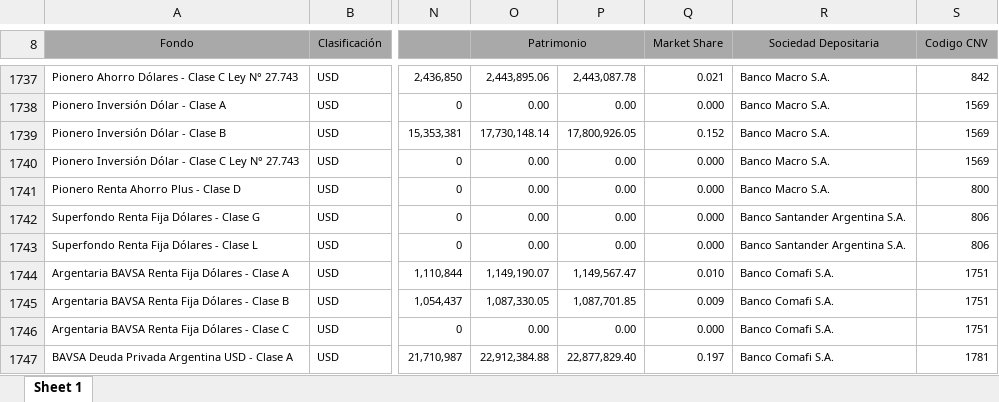
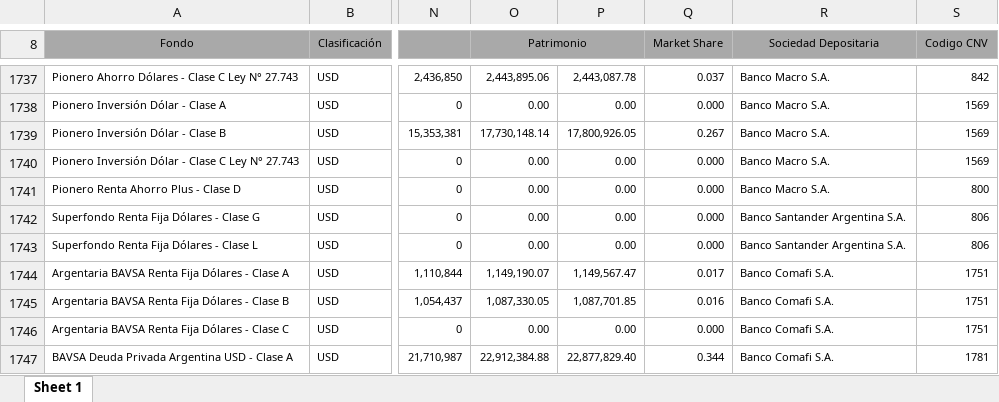
Before and after one commit to tomaspereirac/cafci-daily-download, an Excel workbook: data/ultimo.xlsx, sheet Sheet 1, drawn as a sheet; only a part is shown, gaps mark what is left out; values as stored, in another font and other column widths than the file's, no borders; the diff covers the shown part only; the diff names each change by its address in the sheet, - before the commit and + after, or states it on an @@ line.

```diff
--- a/data/ultimo.xlsx (sheet Sheet 1)
+++ b/data/ultimo.xlsx (sheet Sheet 1)
-Q1737 (Market Share): 0.021
+Q1737 (Market Share): 0.037
-Q1739 (Market Share): 0.152
+Q1739 (Market Share): 0.267
-Q1744 (Market Share): 0.010
+Q1744 (Market Share): 0.017
-Q1745 (Market Share): 0.009
+Q1745 (Market Share): 0.016
-Q1747 (Market Share): 0.197
+Q1747 (Market Share): 0.344
```
Also changed, not shown: 3 removed rows and 434 edited cells elsewhere in this sheet, 1 other file.
